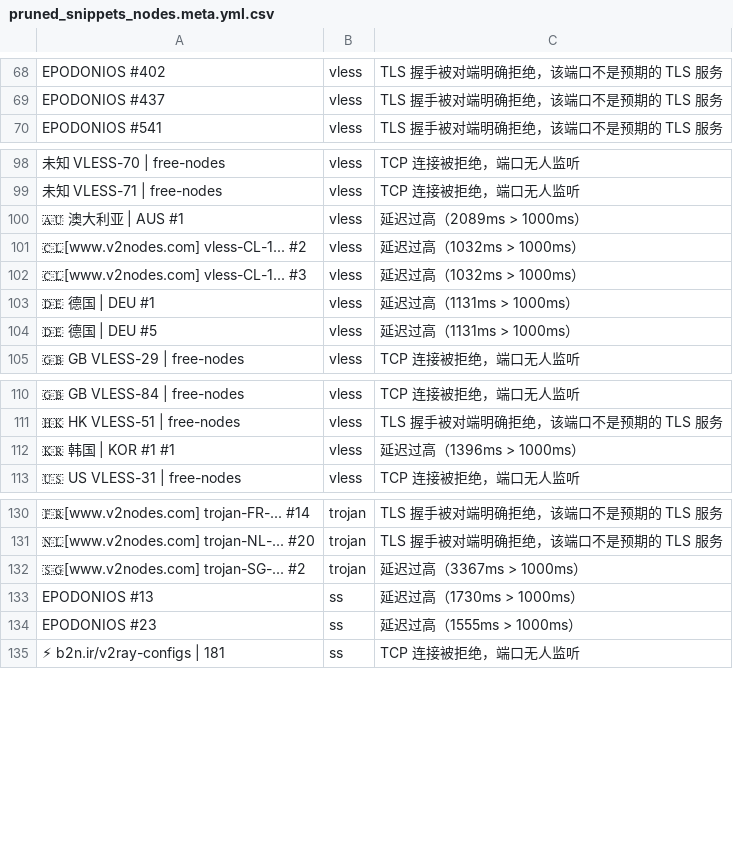
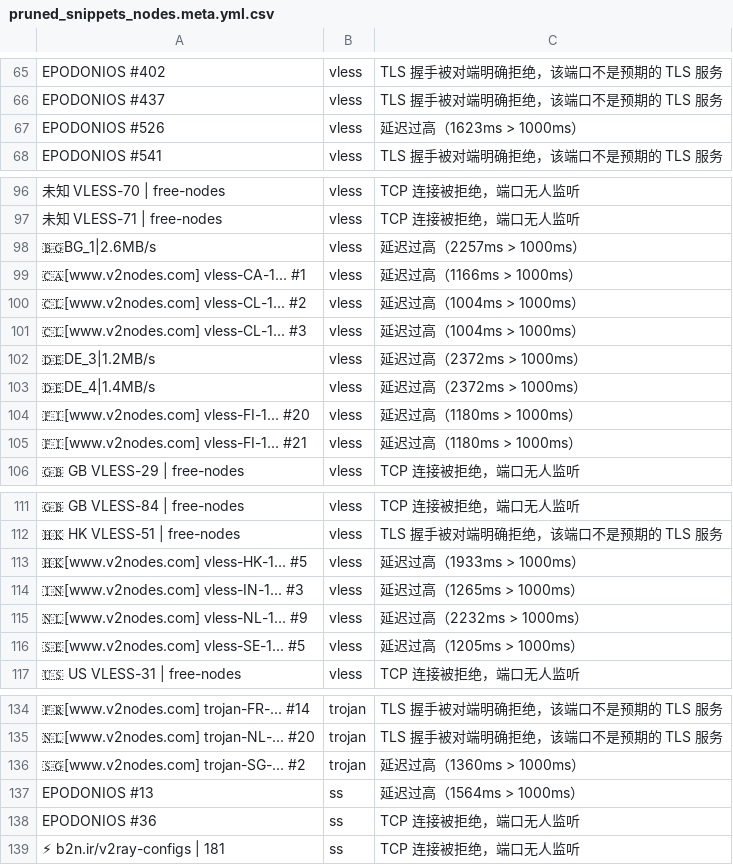
Before and after one commit to learnLi/free-nodes, a CSV file: pruned_snippets_nodes.meta.yml.csv, drawn as a sheet; only a part is shown, gaps mark what is left out; addresses are those after the commit; the diff covers the shown part only; the diff names each change by its address in the sheet, - before the commit and + after, or states it on an @@ line.

```diff
--- a/pruned_snippets_nodes.meta.yml.csv
+++ b/pruned_snippets_nodes.meta.yml.csv
+row 67: EPODONIOS #526 | vless | 延迟过高（1623ms > 1000ms）
-A98: 🇦🇺 澳大利亚 | AUS #1
+A98: 🇧🇬BG_1|2.6MB/s
-C98: 延迟过高（2089ms > 1000ms）
+C98: 延迟过高（2257ms > 1000ms）
+row 99: 🇨🇦[www.v2nodes.com] vless-CA-1... #1 | vless | 延迟过高（1166ms > 1000ms）
-C100:C101: 延迟过高（1032ms > 1000ms）
+C100:C101: 延迟过高（1004ms > 1000ms）
-A102: 🇩🇪 德国 | DEU #1
+A102: 🇩🇪DE_3|1.2MB/s
-C102:C103: 延迟过高（1131ms > 1000ms）
+C102:C103: 延迟过高（2372ms > 1000ms）
-A103: 🇩🇪 德国 | DEU #5
+A103: 🇩🇪DE_4|1.4MB/s
+row 104: 🇫🇮[www.v2nodes.com] vless-FI-1... #20 | vless | 延迟过高（1180ms > 1000ms）
+row 105: 🇫🇮[www.v2nodes.com] vless-FI-1... #21 | vless | 延迟过高（1180ms > 1000ms）
-A113: 🇰🇷 韩国 | KOR #1 #1
+A113: 🇭🇰[www.v2nodes.com] vless-HK-1... #5
-C113: 延迟过高（1396ms > 1000ms）
+C113: 延迟过高（1933ms > 1000ms）
+row 114: 🇮🇳[www.v2nodes.com] vless-IN-1... #3 | vless | 延迟过高（1265ms > 1000ms）
+row 115: 🇳🇱[www.v2nodes.com] vless-NL-1... #9 | vless | 延迟过高（2232ms > 1000ms）
+row 116: 🇸🇪[www.v2nodes.com] vless-SE-1... #5 | vless | 延迟过高（1205ms > 1000ms）
-C136: 延迟过高（3367ms > 1000ms）
+C136: 延迟过高（1360ms > 1000ms）
-C137: 延迟过高（1730ms > 1000ms）
+C137: 延迟过高（1564ms > 1000ms）
-A138: EPODONIOS #23
+A138: EPODONIOS #36
-C138: 延迟过高（1555ms > 1000ms）
+C138: TCP 连接被拒绝，端口无人监听
```
Also changed, not shown: 2 added rows, 9 removed rows and 2 edited cells elsewhere in this file, list_result.csv, probe.csv, 20 other files.
